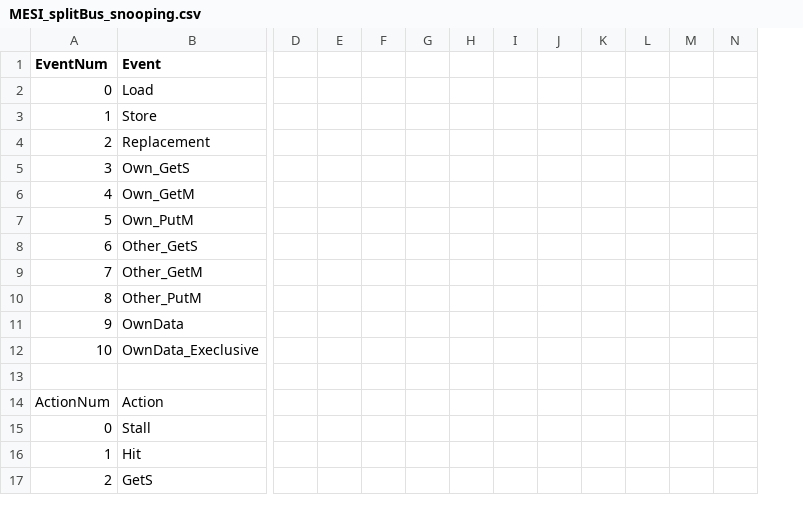
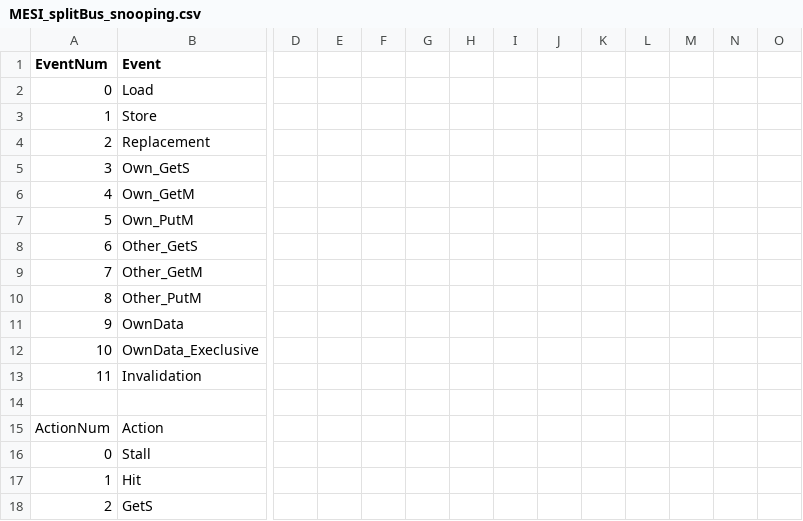
Before and after one commit to FanosResearch/OctopusSimulator, a CSV file: Protocols_FSM/MESI_splitBus_snooping.csv, drawn as a sheet; only a part is shown, gaps mark what is left out; rows hold the shown columns only; the diff names each change by its address in the sheet, - before the commit and + after, or states it on an @@ line.

Commit message:
Adding Inv transitions for MESI
Adding Inv transitions to account for non-perfect LLC for MESI

```diff
--- a/Protocols_FSM/MESI_splitBus_snooping.csv
+++ b/Protocols_FSM/MESI_splitBus_snooping.csv
+column O, empty
+row 13: 11 | Invalidation
```
Also changed, not shown: Protocols_FSM/MESI_LLC.csv.
